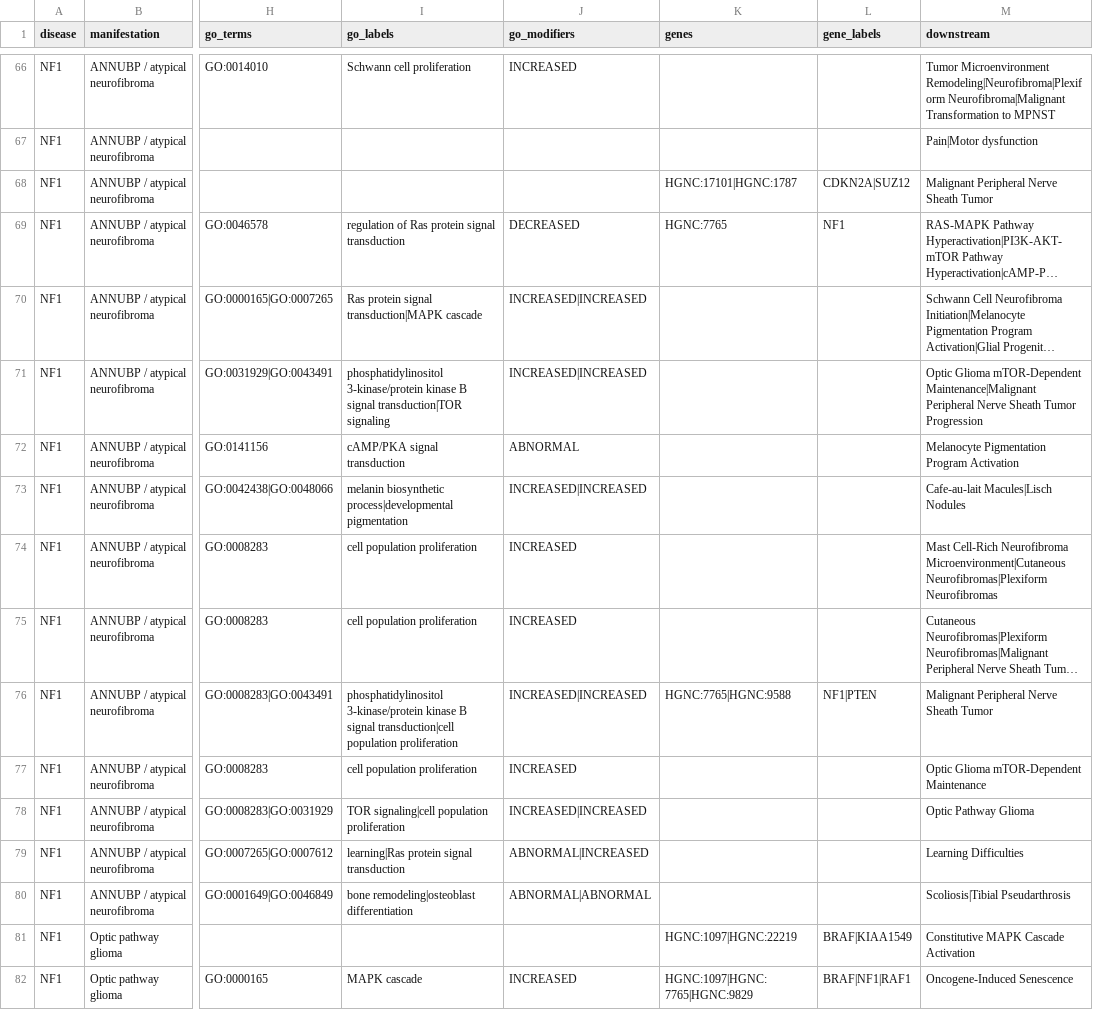
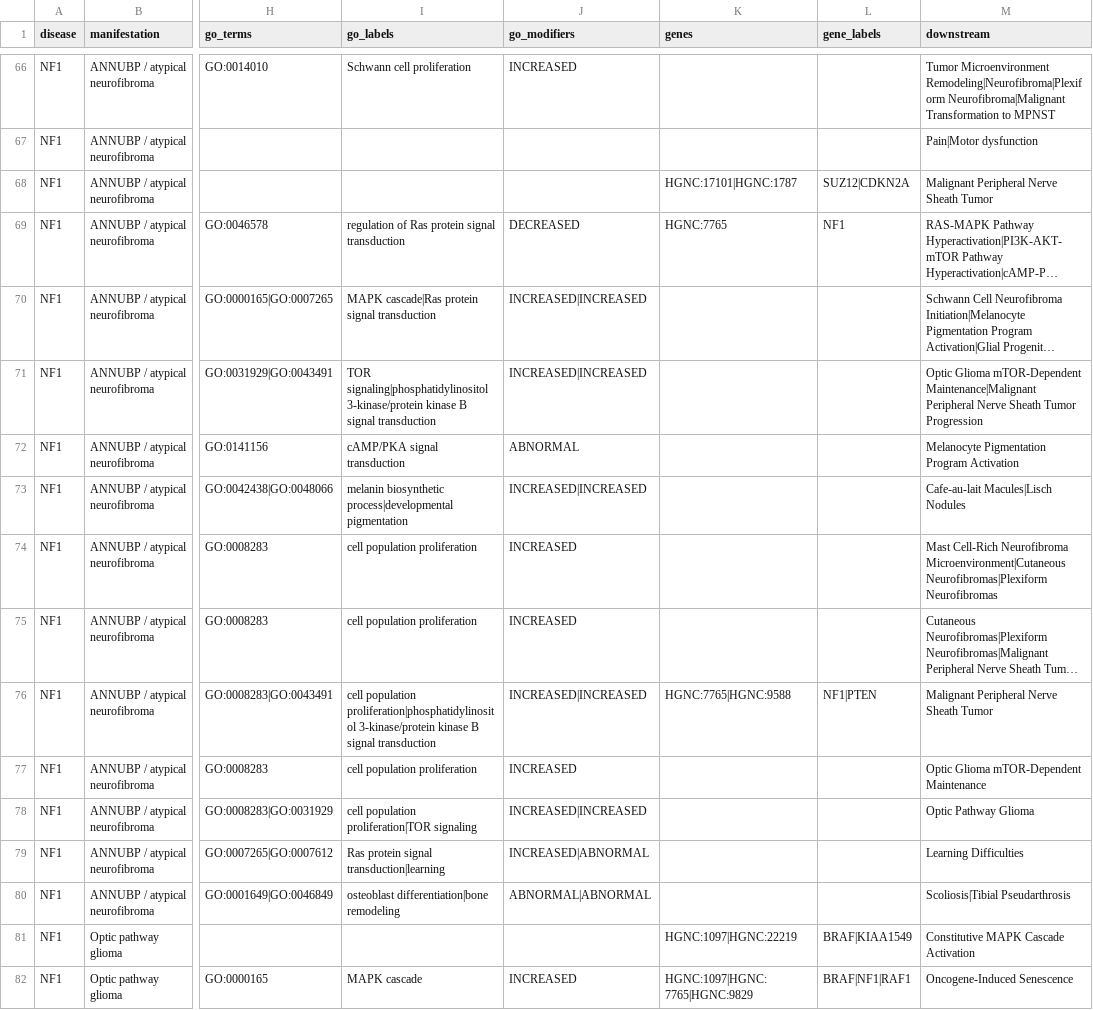
Before and after one commit to karaquaid/nf-target-pipeline, a CSV file: phase-5-mechanistic-validation/data/phase5-dismech-mechanisms.csv, drawn as a sheet; only a part is shown, gaps mark what is left out; long unchanged cells end in …; the diff covers the shown part only; the diff names each change by its address in the sheet, - before the commit and + after, or states it on an @@ line.

Commit message:
Phase 5: fix DisMech column alignment so the pipe-delimited columns can be zipped
phase5-dismech-mechanisms.csv wrote parallel columns in two different orderings.
go_terms was a sorted SET of GO ids while go_labels and go_modifiers were written
in source order, so the three disagreed for every node with more than one entry.
genes and gene_labels had the same defect from sorting ids as strings and labels
alphabetically.

Measured against QuickGO before and after: 80 of 152 term-label pairs were wrong,
now 0. The NF1 "RAS-MAPK Pathway Hyperactivation" node labelled GO:0000165 as
"Ras protein signal transduction" when it is "MAPK cascade", and vice versa. The
gene columns labelled HGNC:17101|HGNC:3188 as EED|SUZ12 when HGNC:17101 is SUZ12.
All 60 single-term nodes were already correct, which is why this went unnoticed.

Phase 5's own conclusions are unaffected: its cross-disease screen uses go_terms
as a set and never pairs columns by index. The defect was a trap for consumers,
and it caught the first one - the Phase 7 attempt to build a mechanism-level
near-miss pass.

The fix builds every group of parallel columns from one deduplicated sequence in
one order, so a consumer can zip them. Regenerated against the same pinned release
v0.1.46. Changed cells: go_labels 40, go_modifiers 8, gene_labels 5. Row count,
keys, go_terms and genes are unchanged. phase5-dismech-gene-overlap.csv and
phase5-dismech-genetic.csv regenerate byte-identical; the cross-disease table
differs only in gzip metadata, so neither is included here.

One difference this regeneration surfaces that the fix does not explain: two
Non-vestibular schwannoma rows (mTORC1 Activation, Schwann-Cell Proliferation and
Benign Tumor Formation) have an empty `downstream` in the committed file and a
populated one now. The script is unchanged in that code path since the table was
written, the pin is the same release, and the release assets have not been
re-uploaded since 2026-10-29. So the committed table was not fully reproducible
from its own script and pin before this change either. Flagged rather than
explained; the two cells gain correct data.

Not executed: no re-run of any downstream Phase 5 or Phase 6 output, since none
of them consumes the affected columns.

```diff
--- a/phase-5-mechanistic-validation/data/phase5-dismech-mechanisms.csv
+++ b/phase-5-mechanistic-validation/data/phase5-dismech-mechanisms.csv
-L68 (gene_labels): CDKN2A|SUZ12
+L68 (gene_labels): SUZ12|CDKN2A
-I70 (go_labels): Ras protein signal transduction|MAPK cascade
+I70 (go_labels): MAPK cascade|Ras protein signal transduction
-I71 (go_labels): phosphatidylinositol 3-kinase/protein kinase B signal transduction|TOR signaling
+I71 (go_labels): TOR signaling|phosphatidylinositol 3-kinase/protein kinase B signal transduction
-I76 (go_labels): phosphatidylinositol 3-kinase/protein kinase B signal transduction|cell population proliferation
+I76 (go_labels): cell population proliferation|phosphatidylinositol 3-kinase/protein kinase B signal transduction
-I78 (go_labels): TOR signaling|cell population proliferation
+I78 (go_labels): cell population proliferation|TOR signaling
-I79 (go_labels): learning|Ras protein signal transduction
+I79 (go_labels): Ras protein signal transduction|learning
-J79 (go_modifiers): ABNORMAL|INCREASED
+J79 (go_modifiers): INCREASED|ABNORMAL
-I80 (go_labels): bone remodeling|osteoblast differentiation
+I80 (go_labels): osteoblast differentiation|bone remodeling
```
Also changed, not shown: 47 edited cells elsewhere in this file, 1 other file.
